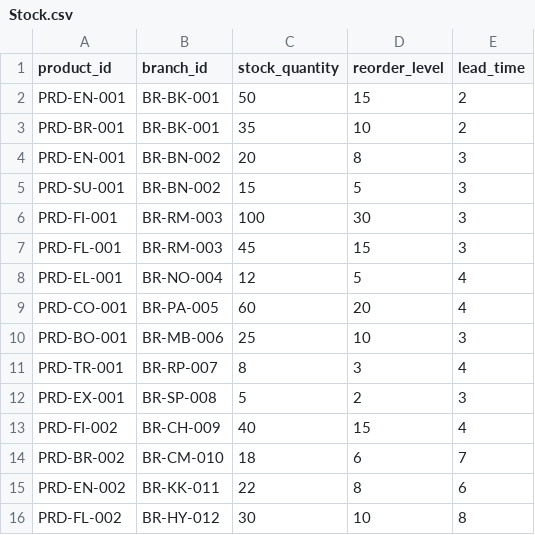
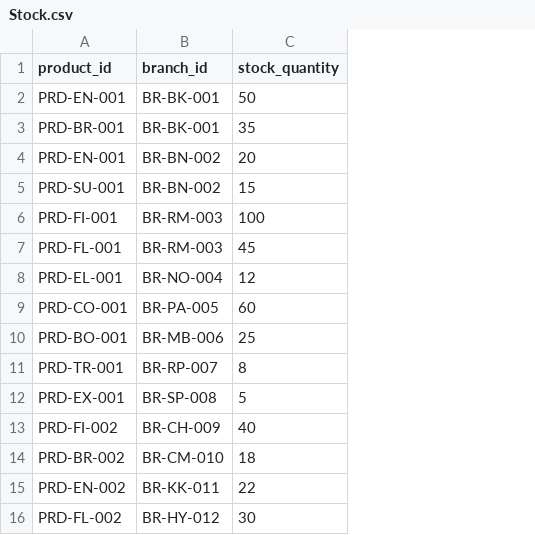
Before and after one commit to Phattharanan-ap/car-parts-data, a CSV file: Stock.csv, drawn as a sheet; the diff names each change by its address in the sheet, - before the commit and + after, or states it on an @@ line.

Commit message:
Update Stock.csv

```diff
--- a/Stock.csv
+++ b/Stock.csv
-column D (reorder_level), rows 2-16: 15 | 10 | 8 | 5 | 30 | 15 | 5 | 20 | 10 | 3 | 2 | 15 | 6 | 8 | 10
-column E (lead_time), rows 2-16: 2 | 2 | 3 | 3 | 3 | 3 | 4 | 4 | 3 | 4 | 3 | 4 | 7 | 6 | 8
```
